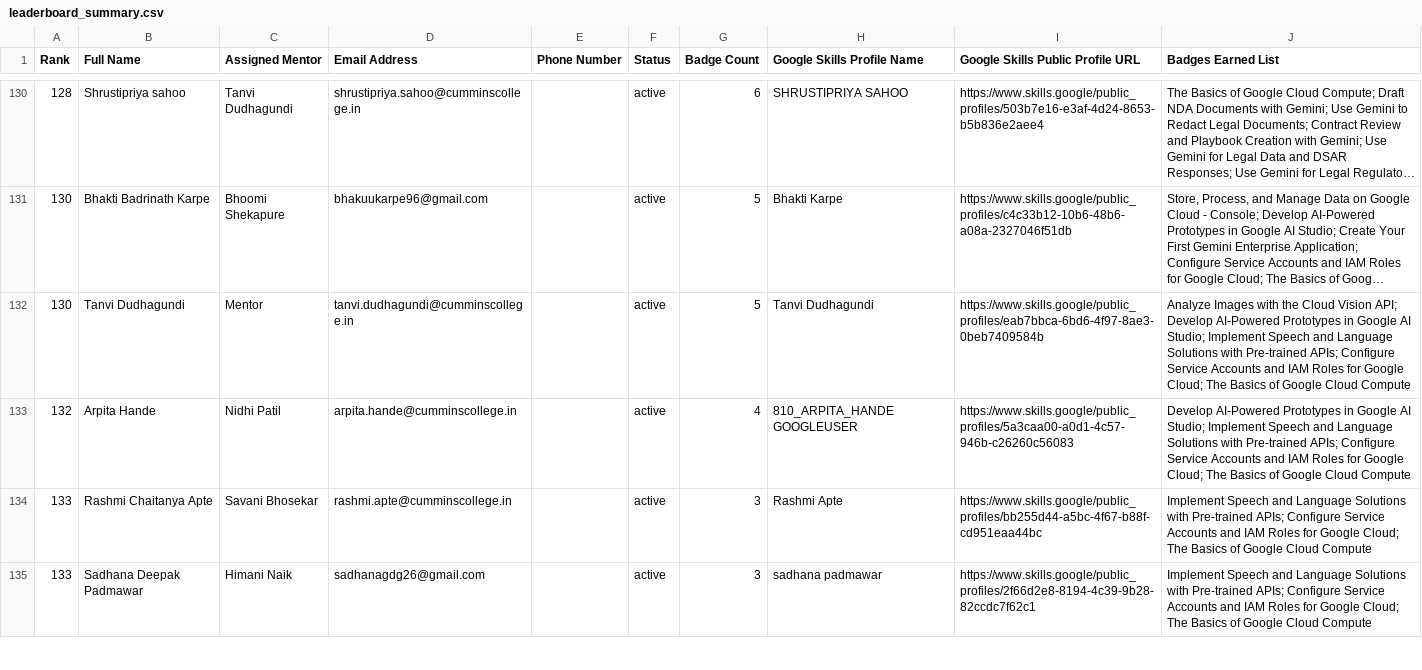
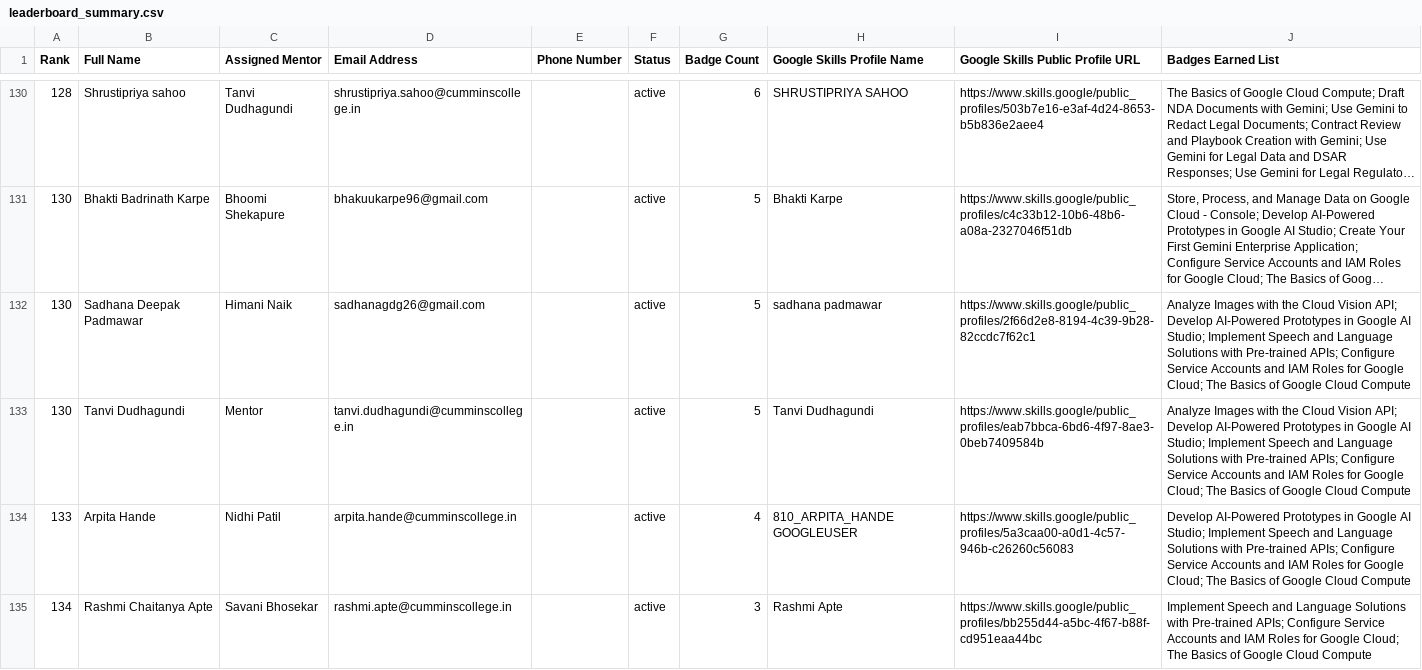
Before and after one commit to s-hreya184/ProgressTracking, a CSV file: leaderboard_summary.csv, drawn as a sheet; only a part is shown, gaps mark what is left out; long unchanged cells end in …; removed rows and columns are numbered as before the commit, all else as after; the diff covers the shown part only; the diff names each change by its address in the sheet, - before the commit and + after, or states it on an @@ line.

```diff
--- a/leaderboard_summary.csv
+++ b/leaderboard_summary.csv
+row 132: 130 | Sadhana Deepak Padmawar | Himani Naik | sadhanagdg26@gmail.com |  | active | 5 | sadhana padmawar | https://www.skills.google/public_profiles/2f66d2e8-8194-4c39-9b28-82ccdc7f62c1 | Analyze Images with the Cloud Vision API; Develop AI-Powered Prototypes in Google AI Studio; Implement Speech and Language Solutions with Pre-trained APIs; Configure Service Accounts and IAM Roles for Google Cloud; The Basics of Google Cloud Compute
-A134 (Rank): 132
+A134 (Rank): 133
-A135 (Rank): 133
+A135 (Rank): 134
-row 135: 133 | Sadhana Deepak Padmawar | Himani Naik | sadhanagdg26@gmail.com |  | active | 3 | sadhana padmawar | https://www.skills.google/public_profiles/2f66d2e8-8194-4c39-9b28-82ccdc7f62c1 | Implement Speech and Language Solutions with Pre-trained APIs; Configure Service Accounts and IAM Roles for Google Cloud; The Basics of Google Cloud Compute
```
Also changed, not shown: 2 added rows, 2 removed rows and 4 edited cells elsewhere in this file, 2 other files.
